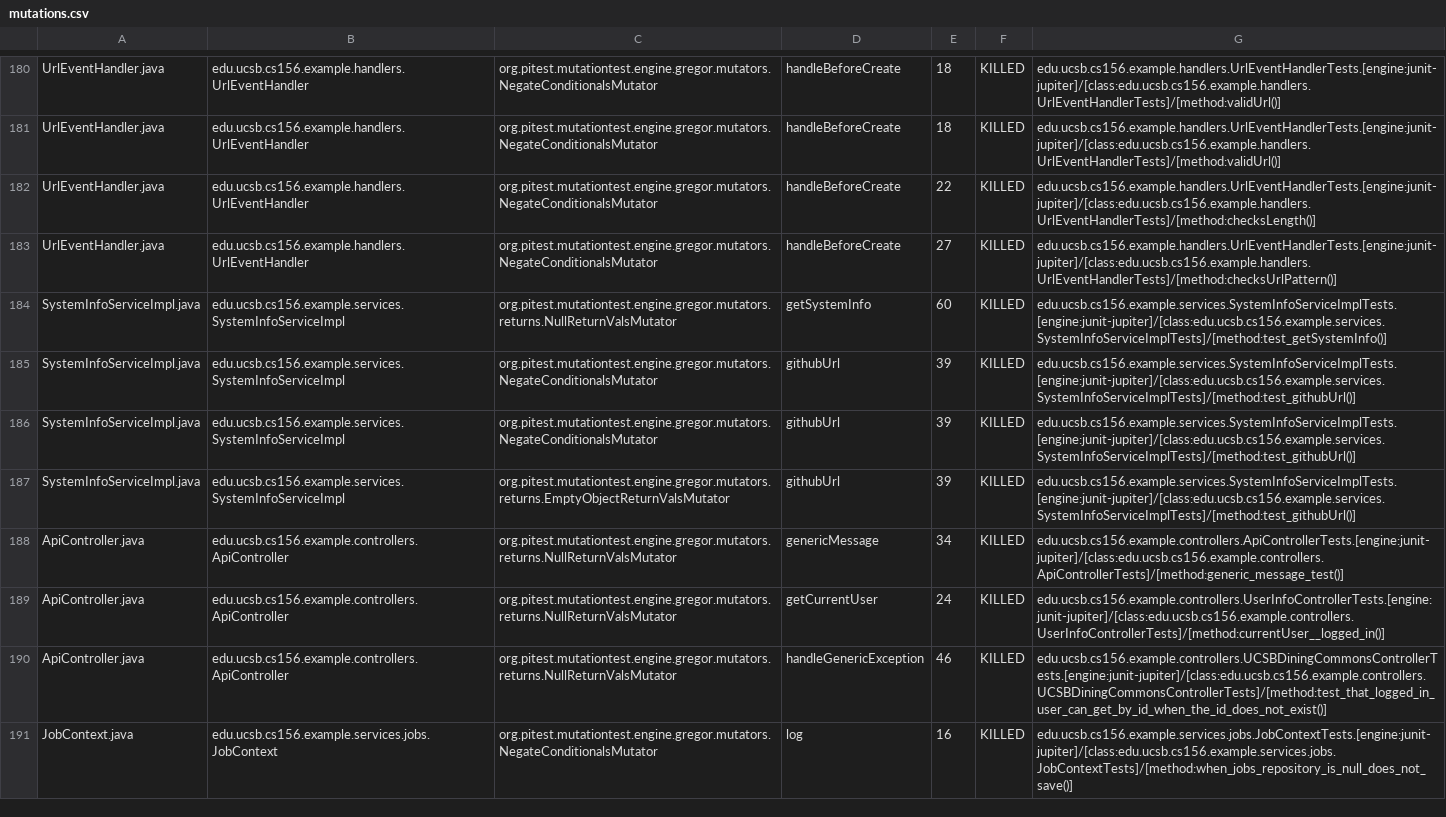
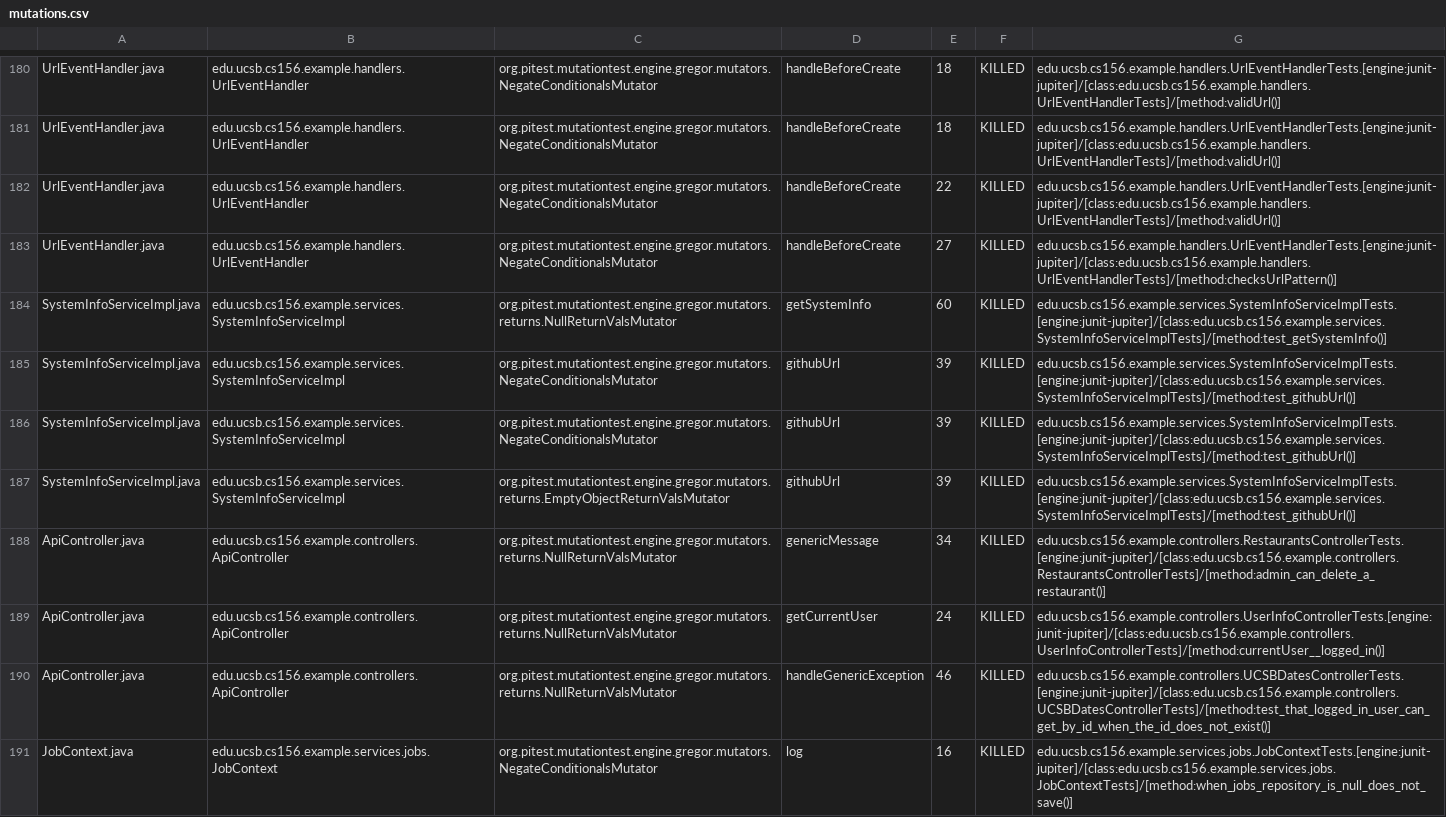
Before and after one commit to ucsb-cs156-f26/team02-f26-08, a CSV file: prs/246/pitest/mutations.csv, drawn as a sheet; only a part is shown, gaps mark what is left out.

Commit message:
Deploying to gh-pages from @ ucsb-cs156-f26/team02-f26-08@2055392b4fb354601748456d3b3774cf60df83fc 🚀

```diff
--- a/prs/246/pitest/mutations.csv
+++ b/prs/246/pitest/mutations.csv
@@ -181,3 +181,3 @@ UrlEventHandler.java,edu.ucsb.cs156.example.handlers.UrlEventHandler,org.pitest.
 UrlEventHandler.java,edu.ucsb.cs156.example.handlers.UrlEventHandler,org.pitest.mutationtest.engine.gregor.mutators.NegateConditionalsMutator,handleBeforeCreate,18,KILLED,edu.ucsb.cs156.example.handlers.UrlEventHandlerTests.[engine:junit-jupiter]/[class:edu.ucsb.cs156.example.handlers.UrlEventHandlerTests]/[method:validUrl()]
-UrlEventHandler.java,edu.ucsb.cs156.example.handlers.UrlEventHandler,org.pitest.mutationtest.engine.gregor.mutators.NegateConditionalsMutator,handleBeforeCreate,22,KILLED,edu.ucsb.cs156.example.handlers.UrlEventHandlerTests.[engine:junit-jupiter]/[class:edu.ucsb.cs156.example.handlers.UrlEventHandlerTests]/[method:checksLength()]
+UrlEventHandler.java,edu.ucsb.cs156.example.handlers.UrlEventHandler,org.pitest.mutationtest.engine.gregor.mutators.NegateConditionalsMutator,handleBeforeCreate,22,KILLED,edu.ucsb.cs156.example.handlers.UrlEventHandlerTests.[engine:junit-jupiter]/[class:edu.ucsb.cs156.example.handlers.UrlEventHandlerTests]/[method:validUrl()]
 UrlEventHandler.java,edu.ucsb.cs156.example.handlers.UrlEventHandler,org.pitest.mutationtest.engine.gregor.mutators.NegateConditionalsMutator,handleBeforeCreate,27,KILLED,edu.ucsb.cs156.example.handlers.UrlEventHandlerTests.[engine:junit-jupiter]/[class:edu.ucsb.cs156.example.handlers.UrlEventHandlerTests]/[method:checksUrlPattern()]
@@ -187,5 +187,5 @@ SystemInfoServiceImpl.java,edu.ucsb.cs156.example.services.SystemInfoServiceImpl
 SystemInfoServiceImpl.java,edu.ucsb.cs156.example.services.SystemInfoServiceImpl,org.pitest.mutationtest.engine.gregor.mutators.returns.EmptyObjectReturnValsMutator,githubUrl,39,KILLED,edu.ucsb.cs156.example.services.SystemInfoServiceImplTests.[engine:junit-jupiter]/[class:edu.ucsb.cs156.example.services.SystemInfoServiceImplTests]/[method:test_githubUrl()]
-ApiController.java,edu.ucsb.cs156.example.controllers.ApiController,org.pitest.mutationtest.engine.gregor.mutators.returns.NullReturnValsMutator,genericMessage,34,KILLED,edu.ucsb.cs156.example.controllers.ApiControllerTests.[engine:junit-jupiter]/[class:edu.ucsb.cs156.example.controllers.ApiControllerTests]/[method:generic_message_test()]
+ApiController.java,edu.ucsb.cs156.example.controllers.ApiController,org.pitest.mutationtest.engine.gregor.mutators.returns.NullReturnValsMutator,genericMessage,34,KILLED,edu.ucsb.cs156.example.controllers.RestaurantsControllerTests.[engine:junit-jupiter]/[class:edu.ucsb.cs156.example.controllers.RestaurantsControllerTests]/[method:admin_can_delete_a_restaurant()]
 ApiController.java,edu.ucsb.cs156.example.controllers.ApiController,org.pitest.mutationtest.engine.gregor.mutators.returns.NullReturnValsMutator,getCurrentUser,24,KILLED,edu.ucsb.cs156.example.controllers.UserInfoControllerTests.[engine:junit-jupiter]/[class:edu.ucsb.cs156.example.controllers.UserInfoControllerTests]/[method:currentUser__logged_in()]
-ApiController.java,edu.ucsb.cs156.example.controllers.ApiController,org.pitest.mutationtest.engine.gregor.mutators.returns.NullReturnValsMutator,handleGenericException,46,KILLED,edu.ucsb.cs156.example.controllers.UCSBDiningCommonsControllerTests.[engine:junit-jupiter]/[class:edu.ucsb.cs156.example.controllers.UCSBDiningCommonsControllerTests]/[method:test_that_logged_in_user_can_get_by_id_when_the_id_does_not_exist()]
+ApiController.java,edu.ucsb.cs156.example.controllers.ApiController,org.pitest.mutationtest.engine.gregor.mutators.returns.NullReturnValsMutator,handleGenericException,46,KILLED,edu.ucsb.cs156.example.controllers.UCSBDatesControllerTests.[engine:junit-jupiter]/[class:edu.ucsb.cs156.example.controllers.UCSBDatesControllerTests]/[method:test_that_logged_in_user_can_get_by_id_when_the_id_does_not_exist()]
 JobContext.java,edu.ucsb.cs156.example.services.jobs.JobContext,org.pitest.mutationtest.engine.gregor.mutators.NegateConditionalsMutator,log,16,KILLED,edu.ucsb.cs156.example.services.jobs.JobContextTests.[engine:junit-jupiter]/[class:edu.ucsb.cs156.example.services.jobs.JobContextTests]/[method:when_jobs_repository_is_null_does_not_save()]
```
Also changed, not shown: 22 other files.
